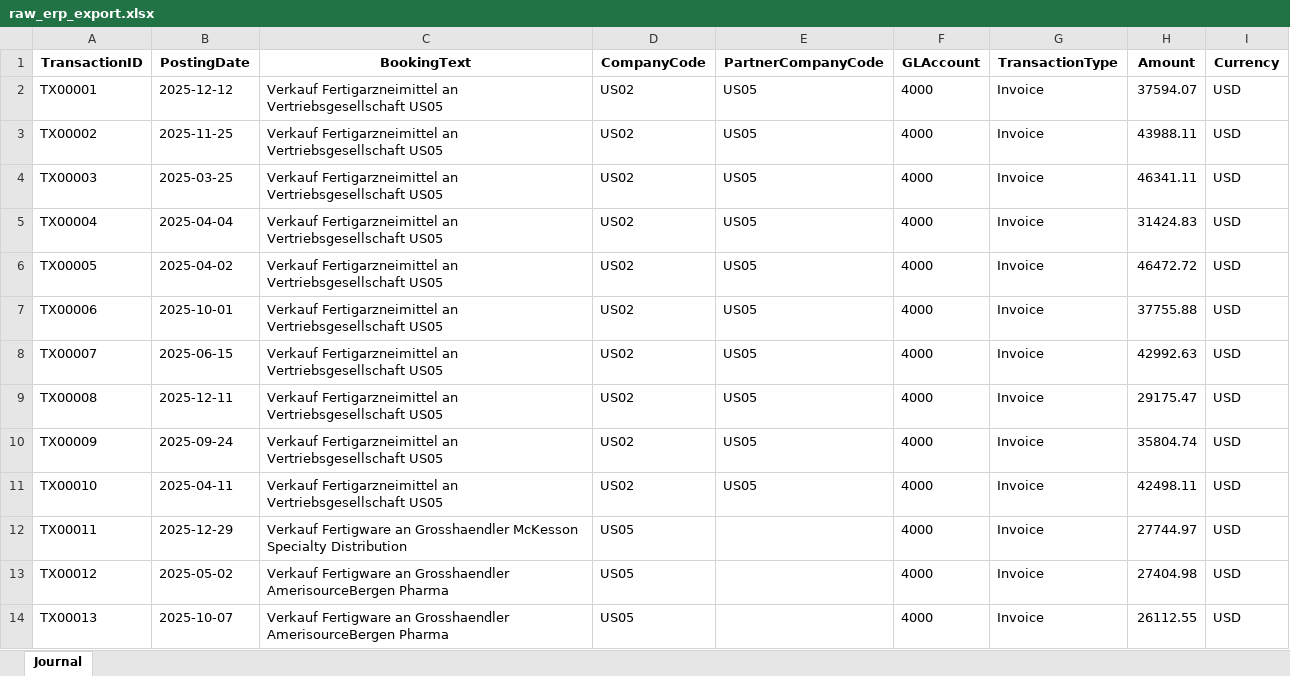
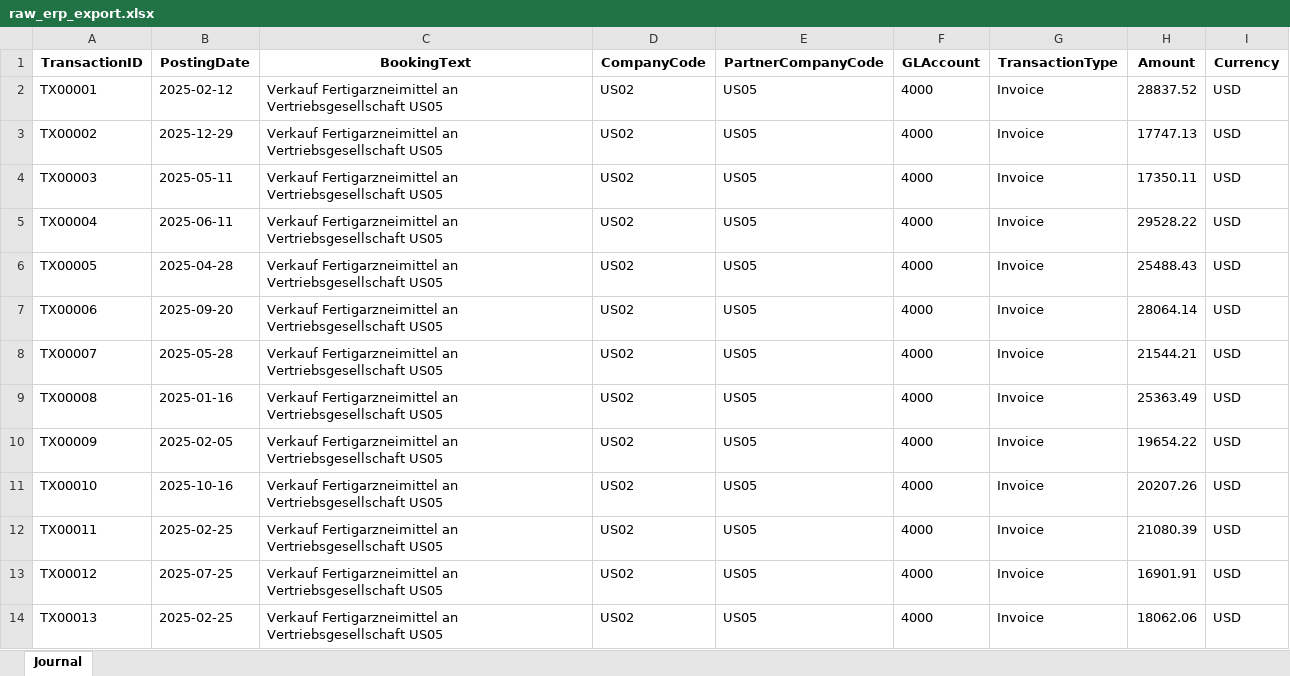
Before and after one commit to anhthotruong95-droid/transfer-pricing-pipeline, an Excel workbook: data/raw_erp_export.xlsx, sheet Journal, drawn as a sheet; only a part is shown; values as stored, in another font and other column widths than the file's, no borders; the diff covers the shown part only; the diff names each change by its address in the sheet, - before the commit and + after, or states it on an @@ line.

```diff
--- a/data/raw_erp_export.xlsx (sheet Journal)
+++ b/data/raw_erp_export.xlsx (sheet Journal)
-B2 (PostingDate): 2025-12-12
+B2 (PostingDate): 2025-02-12
-H2 (Amount): 37594.07
+H2 (Amount): 28837.52
-B3 (PostingDate): 2025-11-25
+B3 (PostingDate): 2025-12-29
-H3 (Amount): 43988.11
+H3 (Amount): 17747.13
-B4 (PostingDate): 2025-03-25
+B4 (PostingDate): 2025-05-11
-H4 (Amount): 46341.11
+H4 (Amount): 17350.11
-B5 (PostingDate): 2025-04-04
+B5 (PostingDate): 2025-06-11
-H5 (Amount): 31424.83
+H5 (Amount): 29528.22
-B6 (PostingDate): 2025-04-02
+B6 (PostingDate): 2025-04-28
-H6 (Amount): 46472.72
+H6 (Amount): 25488.43
-B7 (PostingDate): 2025-10-01
+B7 (PostingDate): 2025-09-20
-H7 (Amount): 37755.88
+H7 (Amount): 28064.14
-B8 (PostingDate): 2025-06-15
+B8 (PostingDate): 2025-05-28
-H8 (Amount): 42992.63
+H8 (Amount): 21544.21
-B9 (PostingDate): 2025-12-11
+B9 (PostingDate): 2025-01-16
-H9 (Amount): 29175.47
+H9 (Amount): 25363.49
-B10 (PostingDate): 2025-09-24
+B10 (PostingDate): 2025-02-05
-H10 (Amount): 35804.74
+H10 (Amount): 19654.22
-B11 (PostingDate): 2025-04-11
+B11 (PostingDate): 2025-10-16
-H11 (Amount): 42498.11
+H11 (Amount): 20207.26
-B12 (PostingDate): 2025-12-29
+B12 (PostingDate): 2025-02-25
-C12 (BookingText): Verkauf Fertigware an Grosshaendler McKesson Specialty Distribution
+C12 (BookingText): Verkauf Fertigarzneimittel an Vertriebsgesellschaft US05
-D12:D14 (CompanyCode): US05
+D12:D14 (CompanyCode): US02
-E12:E14 (PartnerCompanyCode): (empty)
+E12:E14 (PartnerCompanyCode): US05
-H12 (Amount): 27744.97
+H12 (Amount): 21080.39
-B13 (PostingDate): 2025-05-02
+B13 (PostingDate): 2025-07-25
-C13:C14 (BookingText): Verkauf Fertigware an Grosshaendler AmerisourceBergen Pharma
+C13:C14 (BookingText): Verkauf Fertigarzneimittel an Vertriebsgesellschaft US05
-H13 (Amount): 27404.98
+H13 (Amount): 16901.91
-B14 (PostingDate): 2025-10-07
+B14 (PostingDate): 2025-02-25
-H14 (Amount): 26112.55
+H14 (Amount): 18062.06
```
Also changed, not shown: 78 added rows and 685 edited cells elsewhere in this sheet, data/benchmark_studies.xlsx, data/entity_financials.xlsx, 14 other files.
